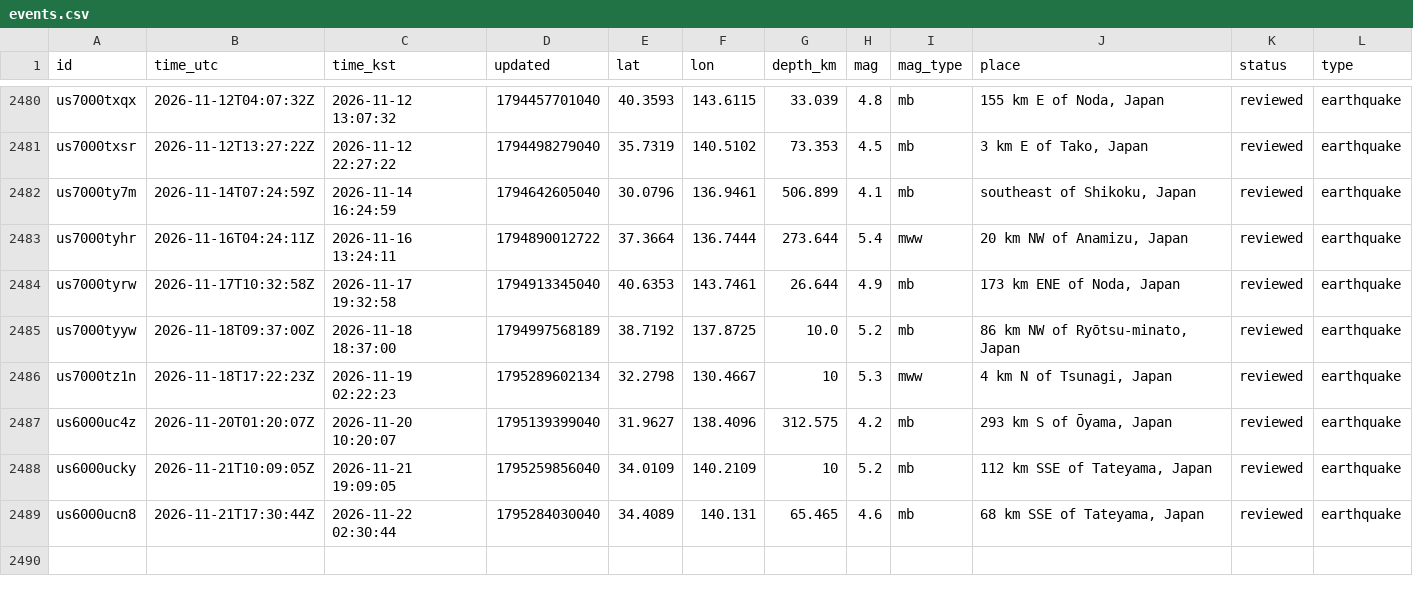
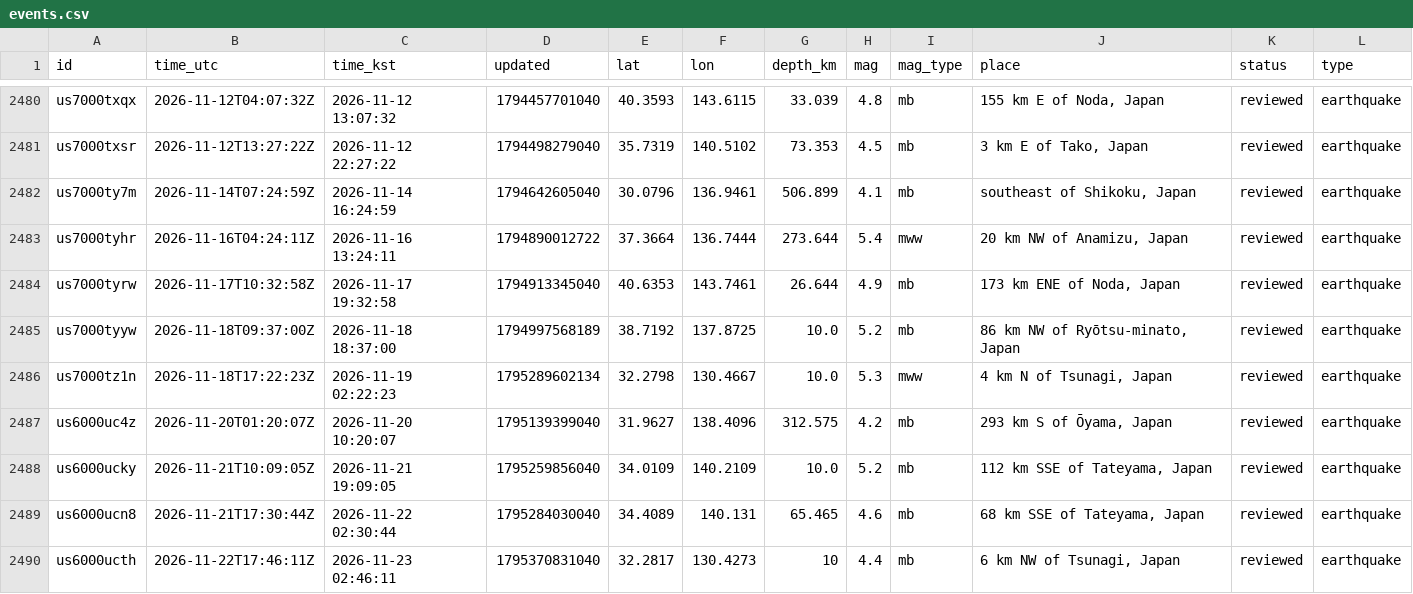
Before and after one commit to 0Ju12/data-projects, a CSV file: geo-data-pipeline/data/events.csv, drawn as a sheet; only a part is shown, gaps mark what is left out.

```diff
--- a/geo-data-pipeline/data/events.csv
+++ b/geo-data-pipeline/data/events.csv
@@ -2485,5 +2485,6 @@ us7000tyrw,2026-11-17T10:32:58Z,2026-11-17 19:32:58,1794913345040,40.6353,143.74
 us7000tyyw,2026-11-18T09:37:00Z,2026-11-18 18:37:00,1794997568189,38.7192,137.8725,10.0,5.2,mb,"86 km NW of Ryōtsu-minato, Japan",reviewed,earthquake
-us7000tz1n,2026-11-18T17:22:23Z,2026-11-19 02:22:23,1795289602134,32.2798,130.4667,10,5.3,mww,"4 km N of Tsunagi, Japan",reviewed,earthquake
+us7000tz1n,2026-11-18T17:22:23Z,2026-11-19 02:22:23,1795289602134,32.2798,130.4667,10.0,5.3,mww,"4 km N of Tsunagi, Japan",reviewed,earthquake
 us6000uc4z,2026-11-20T01:20:07Z,2026-11-20 10:20:07,1795139399040,31.9627,138.4096,312.575,4.2,mb,"293 km S of Ōyama, Japan",reviewed,earthquake
-us6000ucky,2026-11-21T10:09:05Z,2026-11-21 19:09:05,1795259856040,34.0109,140.2109,10,5.2,mb,"112 km SSE of Tateyama, Japan",reviewed,earthquake
+us6000ucky,2026-11-21T10:09:05Z,2026-11-21 19:09:05,1795259856040,34.0109,140.2109,10.0,5.2,mb,"112 km SSE of Tateyama, Japan",reviewed,earthquake
 us6000ucn8,2026-11-21T17:30:44Z,2026-11-22 02:30:44,1795284030040,34.4089,140.131,65.465,4.6,mb,"68 km SSE of Tateyama, Japan",reviewed,earthquake
+us6000ucth,2026-11-22T17:46:11Z,2026-11-23 02:46:11,1795370831040,32.2817,130.4273,10,4.4,mb,"6 km NW of Tsunagi, Japan",reviewed,earthquake
```
Also changed, not shown: warehouse/data/jobs_fetch_log.csv, warehouse/data/market_candles.csv, 16 other files.
